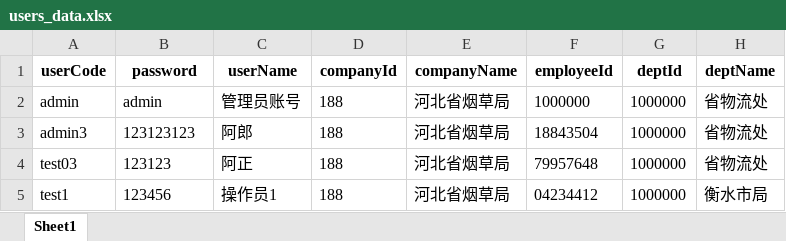
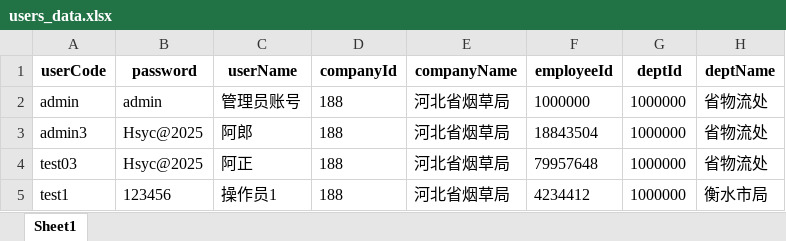
Before and after one commit to Haker0428/LeafDepot, an Excel workbook: services/sim/lms/users_data.xlsx, sheet Sheet1, drawn as a sheet; only a part is shown; values as stored, in another font and other column widths than the file's, no borders; the diff names each change by its address in the sheet, - before the commit and + after, or states it on an @@ line.

```diff
--- a/services/sim/lms/users_data.xlsx (sheet Sheet1)
+++ b/services/sim/lms/users_data.xlsx (sheet Sheet1)
-B3 (password): 123123123
+B3 (password): Hsyc@2025
-B4 (password): 123123
+B4 (password): Hsyc@2025
-F5 (employeeId): 04234412
+F5 (employeeId): 4234412
```
Also changed, not shown: shared/data/烟箱信息汇总完整版.xlsx, 32 other files.
